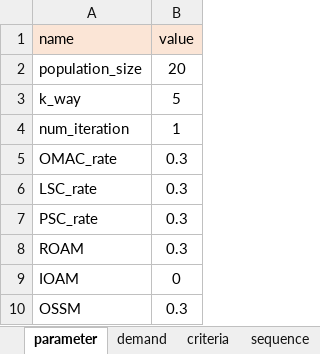
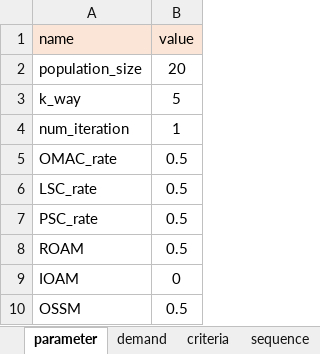
Before and after one commit to khaibnd/LNWG, an Excel workbook: src/data/input.xlsx, sheet parameter, drawn as a sheet; values as stored, in another font and other column widths than the file's, no borders; the diff names each change by its address in the sheet, - before the commit and + after, or states it on an @@ line.

```diff
--- a/src/data/input.xlsx (sheet parameter)
+++ b/src/data/input.xlsx (sheet parameter)
-B5:B8 (value): 0.3
+B5:B8 (value): 0.5
-B10 (value): 0.3
+B10 (value): 0.5
```
Also changed, not shown: sheet demand, 7 other files.
